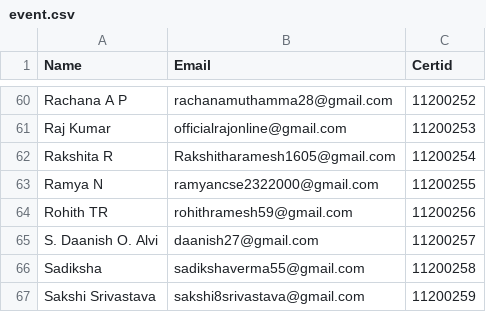
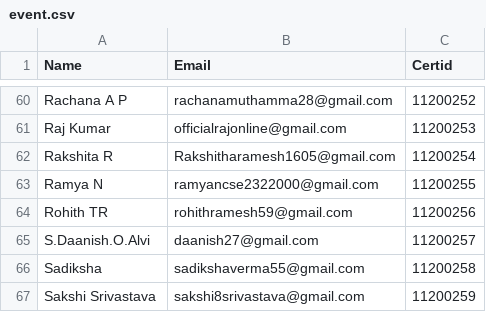
Before and after one commit to 18mis7023/Certificated-Download, a CSV file: event.csv, drawn as a sheet; only a part is shown, gaps mark what is left out; the diff names each change by its address in the sheet, - before the commit and + after, or states it on an @@ line.

Commit message:
Update event.csv

```diff
--- a/event.csv
+++ b/event.csv
-A65 (Name): S. Daanish O. Alvi
+A65 (Name): S.Daanish.O.Alvi
```
